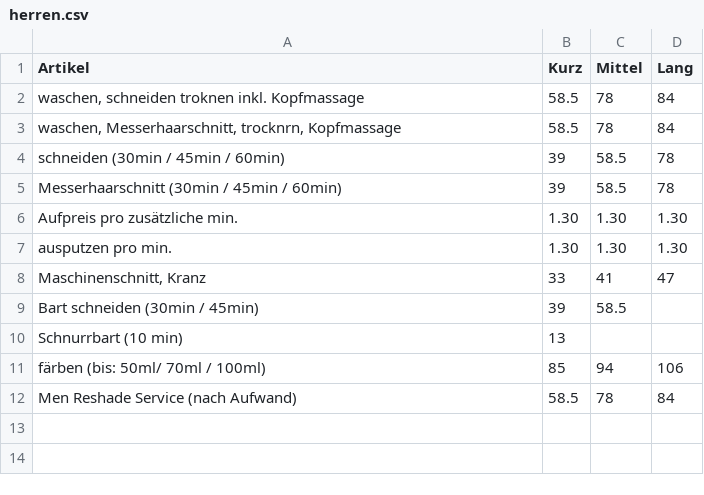
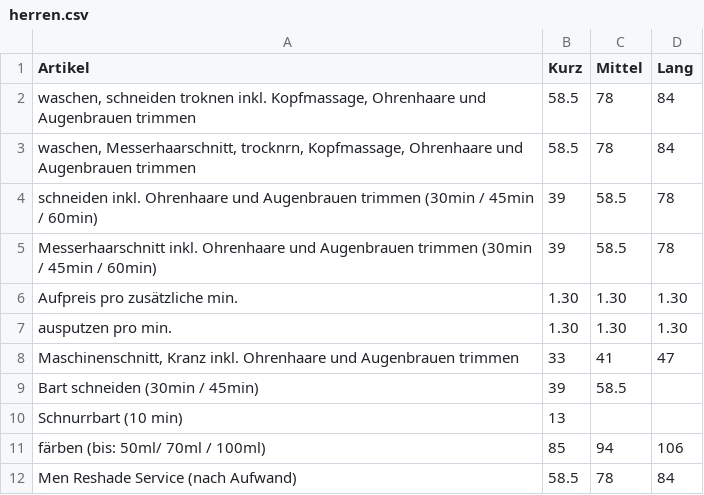
Before and after one commit to Sonjas-Haarstyle/www.sonjas-haarstyle.ch, a CSV file: data/csv/herren.csv, drawn as a sheet.

Commit message:
Update herren.csv

```diff
--- a/data/csv/herren.csv
+++ b/data/csv/herren.csv
@@ -1,9 +1,9 @@
 Artikel,Kurz,Mittel,Lang
-"waschen, schneiden troknen inkl. Kopfmassage",58.5,78,84
-"waschen, Messerhaarschnitt, trocknrn, Kopfmassage",58.5,78,84
-schneiden (30min / 45min / 60min),39,58.5,78
-Messerhaarschnitt (30min / 45min / 60min),39,58.5,78
+"waschen, schneiden troknen inkl. Kopfmassage, Ohrenhaare und Augenbrauen trimmen",58.5,78,84
+"waschen, Messerhaarschnitt, trocknrn, Kopfmassage, Ohrenhaare und Augenbrauen trimmen",58.5,78,84
+schneiden inkl. Ohrenhaare und Augenbrauen trimmen (30min / 45min / 60min),39,58.5,78
+Messerhaarschnitt inkl. Ohrenhaare und Augenbrauen trimmen (30min / 45min / 60min),39,58.5,78
 Aufpreis pro zusätzliche min. ,1.30,1.30,1.30
 ausputzen pro min. ,1.30,1.30,1.30
-"Maschinenschnitt, Kranz",33,41,47
+"Maschinenschnitt, Kranz inkl. Ohrenhaare und Augenbrauen trimmen",33,41,47
 Bart schneiden (30min / 45min),39,58.5,
```
